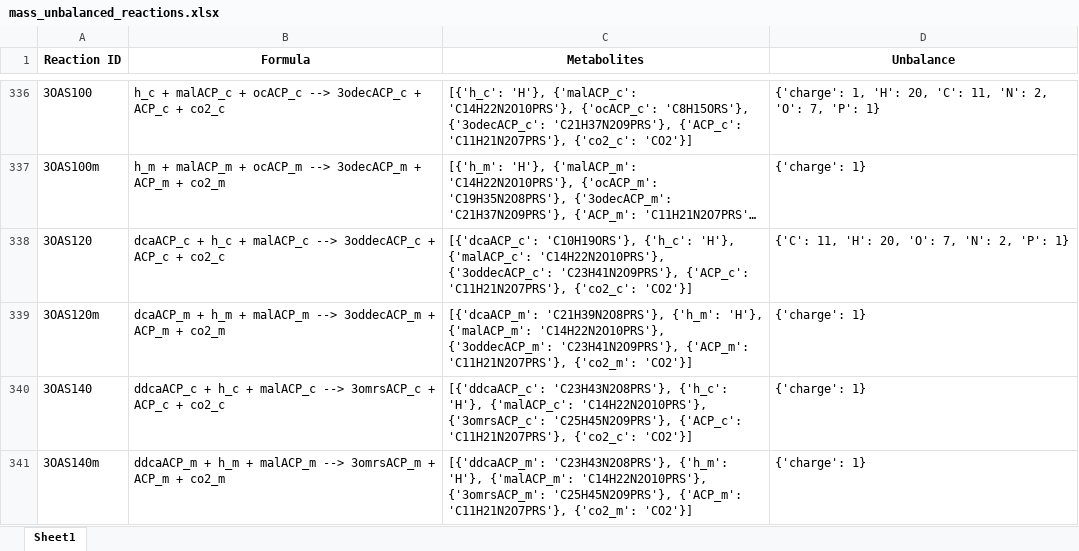
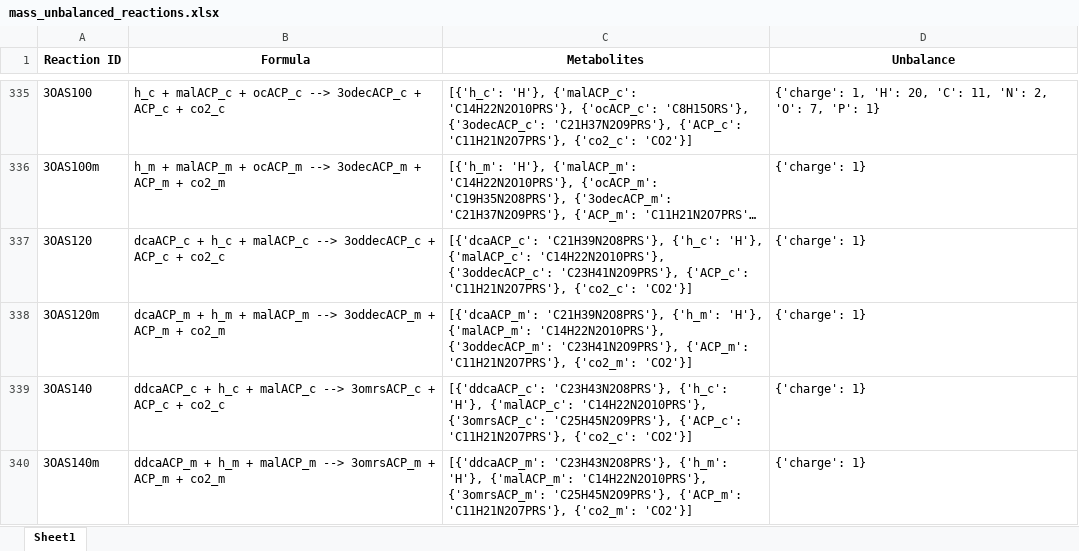
Before and after one commit to LewisLabUCSD/iCHO3K, an Excel workbook: Notebooks/mass_unbalanced_reactions.xlsx, sheet Sheet1, drawn as a sheet; only a part is shown, gaps mark what is left out; long unchanged cells end in …; values as stored, in another font and other column widths than the file's, no borders; addresses are those after the commit; the diff covers the shown part only; the diff names each change by its address in the sheet, - before the commit and + after, or states it on an @@ line.

```diff
--- a/Notebooks/mass_unbalanced_reactions.xlsx (sheet Sheet1)
+++ b/Notebooks/mass_unbalanced_reactions.xlsx (sheet Sheet1)
-C337 (Metabolites): [{'dcaACP_c': 'C10H19ORS'}, {'h_c': 'H'},…
+C337 (Metabolites): [{'dcaACP_c': 'C21H39N2O8PRS'}, {'h_c': 'H'},…
-D337 (Unbalance): {'C': 11, 'H': 20, 'O': 7, 'N': 2, 'P': 1}
+D337 (Unbalance): {'charge': 1}
```
Also changed, not shown: 9 removed rows and 11 edited cells elsewhere in this sheet, 14 other files.
